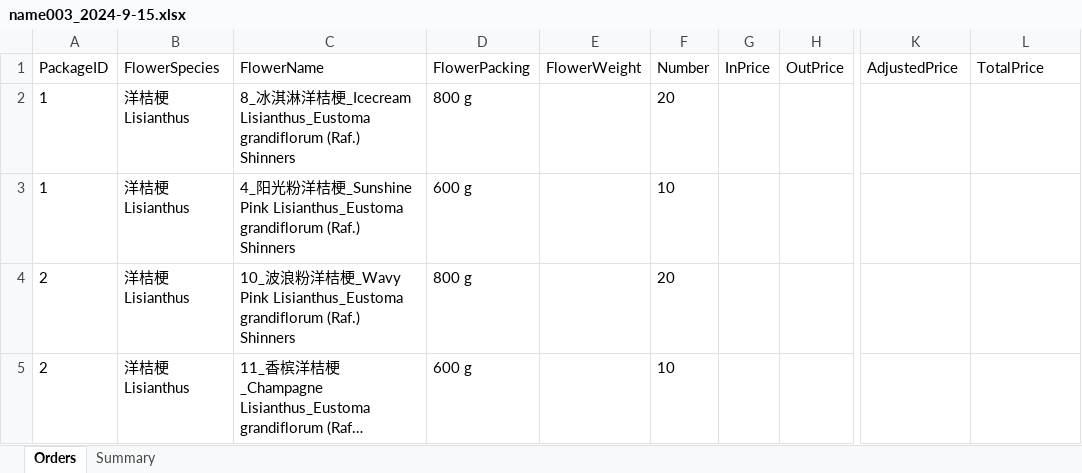
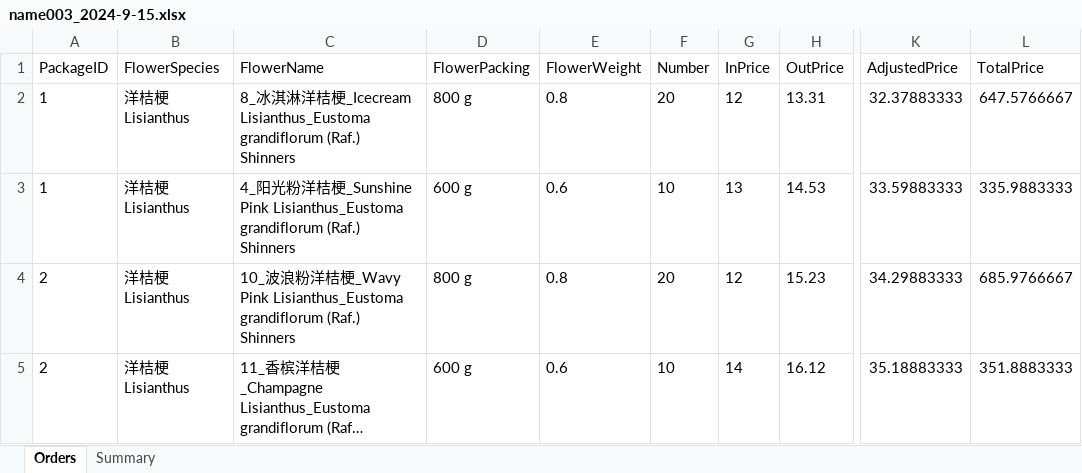
Before and after one commit to Y-small-space/FlowerShopWeb, an Excel workbook: DateBase/orders/name003_2024-9-15.xlsx, sheet Orders, drawn as a sheet; only a part is shown, gaps mark what is left out; long unchanged cells end in …; values as stored, in another font and other column widths than the file's, no borders; the diff names each change by its address in the sheet, - before the commit and + after, or states it on an @@ line.

Commit message:
Update DateBase/orders/name003_2024-9-15.xlsx

```diff
--- a/DateBase/orders/name003_2024-9-15.xlsx (sheet Orders)
+++ b/DateBase/orders/name003_2024-9-15.xlsx (sheet Orders)
-E2 (FlowerWeight): (empty)
+E2 (FlowerWeight): 0.8
-G2 (InPrice): (empty)
+G2 (InPrice): 12
-H2 (OutPrice): (empty)
+H2 (OutPrice): 13.31
-K2 (AdjustedPrice): (empty)
+K2 (AdjustedPrice): 32.37883333
-L2 (TotalPrice): (empty)
+L2 (TotalPrice): 647.5766667
-E3 (FlowerWeight): (empty)
+E3 (FlowerWeight): 0.6
-G3 (InPrice): (empty)
+G3 (InPrice): 13
-H3 (OutPrice): (empty)
+H3 (OutPrice): 14.53
-K3 (AdjustedPrice): (empty)
+K3 (AdjustedPrice): 33.59883333
-L3 (TotalPrice): (empty)
+L3 (TotalPrice): 335.9883333
-E4 (FlowerWeight): (empty)
+E4 (FlowerWeight): 0.8
-G4 (InPrice): (empty)
+G4 (InPrice): 12
-H4 (OutPrice): (empty)
+H4 (OutPrice): 15.23
-K4 (AdjustedPrice): (empty)
+K4 (AdjustedPrice): 34.29883333
-L4 (TotalPrice): (empty)
+L4 (TotalPrice): 685.9766667
-E5 (FlowerWeight): (empty)
+E5 (FlowerWeight): 0.6
-G5 (InPrice): (empty)
+G5 (InPrice): 14
-H5 (OutPrice): (empty)
+H5 (OutPrice): 16.12
-K5 (AdjustedPrice): (empty)
+K5 (AdjustedPrice): 35.18883333
-L5 (TotalPrice): (empty)
+L5 (TotalPrice): 351.8883333
```
Also changed, not shown: sheet Summary.
